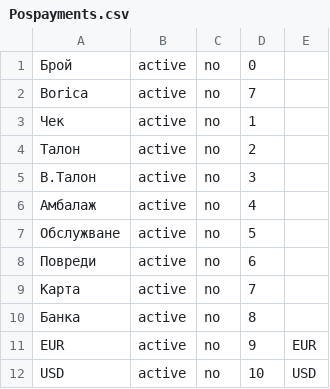
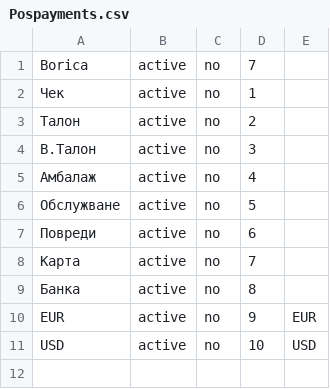
Before and after one commit to bgerp/bgerp, a CSV file: cond/csv/Pospayments.csv, drawn as a sheet.

Commit message:
махнат излишен безналичен метод

```diff
--- a/cond/csv/Pospayments.csv
+++ b/cond/csv/Pospayments.csv
@@ -1,2 +1 @@
-Брой,active,no,0,
 Borica,active,no,7,
```
